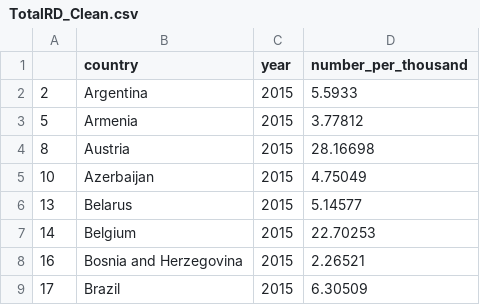
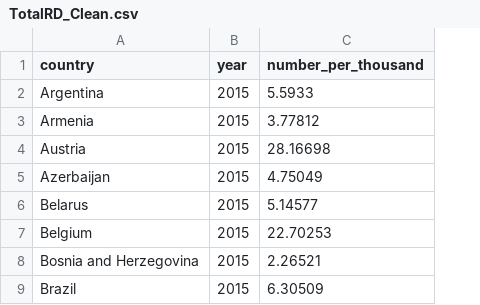
Before and after one commit to mchrzanowski27/Project2, a CSV file: CleanData/TotalRD_Clean.csv, drawn as a sheet; only a part is shown; the diff names each change by its address in the sheet, - before the commit and + after, or states it on an @@ line.

```diff
--- a/CleanData/TotalRD_Clean.csv
+++ b/CleanData/TotalRD_Clean.csv
-column A, rows 2-9: 2 | 5 | 8 | 10 | 13 | 14 | 16 | 17
```
Also changed, not shown: 4 other files.
